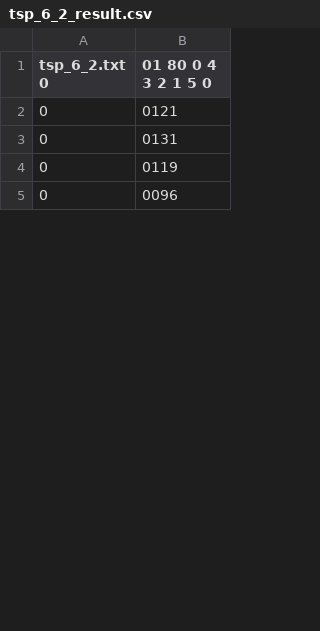
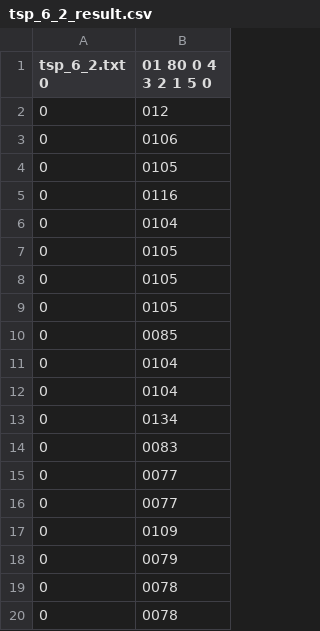
Before and after one commit to koxx4/TspSolvers, a CSV file: TspBnbSolver/Solutions/tsp_6_2_result.csv, drawn as a sheet; only a part is shown; the shorter side is filled out with more unchanged rows; the diff covers the shown part only.

```diff
--- a/TspBnbSolver/Solutions/tsp_6_2_result.csv
+++ b/TspBnbSolver/Solutions/tsp_6_2_result.csv
@@ -1,4 +1,20 @@
 tsp_6_2.txt 0,01 80 0 4 3 2 1 5 0
-0,0121
-0,0131
-0,0119
+0,012
+0,0106
+0,0105
+0,0116
+0,0104
+0,0105
+0,0105
+0,0105
+0,0085
+0,0104
+0,0104
+0,0134
+0,0083
+0,0077
+0,0077
+0,0109
+0,0079
+0,0078
+0,0078
```
Also changed, not shown: 9 added rows, 24 removed rows and 1 edited cell elsewhere in this file, TspBnbSolver/Solutions/tsp_10_result.csv, TspBnbSolver/Solutions/tsp_12_result.csv, 6 other files.
